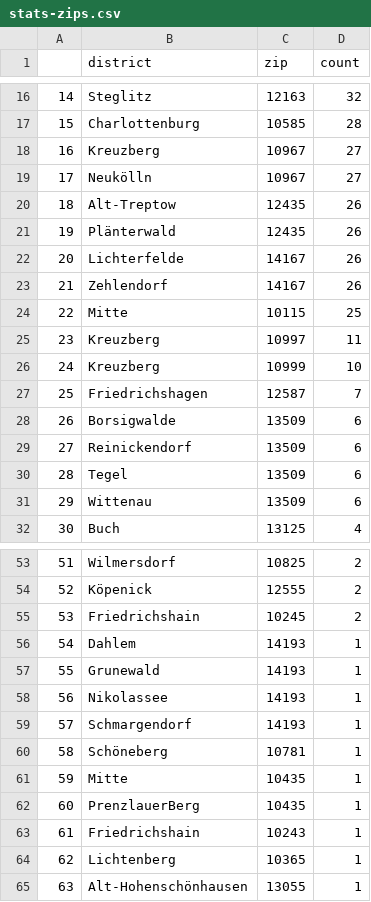
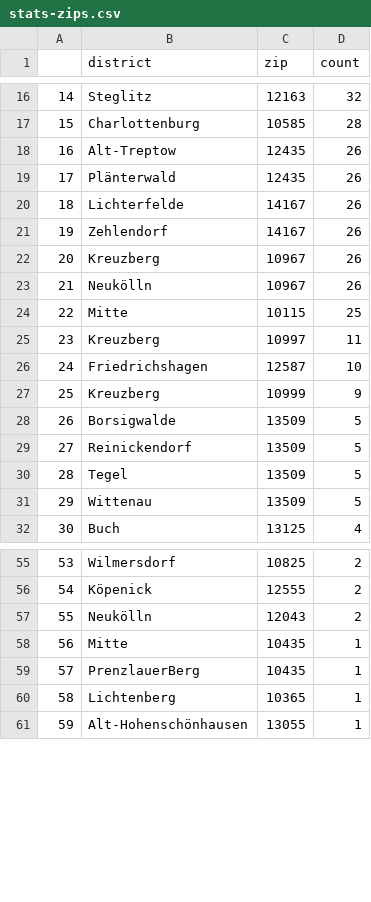
Before and after one commit to demodiff/berlin, a CSV file: data/stats-zips.csv, drawn as a sheet; only a part is shown, gaps mark what is left out; removed rows and columns are numbered as before the commit, all else as after; the diff covers the shown part only; the diff names each change by its address in the sheet, - before the commit and + after, or states it on an @@ line.

```diff
--- a/data/stats-zips.csv
+++ b/data/stats-zips.csv
-row 18: 16 | Kreuzberg | 10967 | 27
-row 19: 17 | Neukölln | 10967 | 27
@@ column A renumbered from row 18 down @@
+row 22: 20 | Kreuzberg | 10967 | 26
+row 23: 21 | Neukölln | 10967 | 26
-row 26: 24 | Kreuzberg | 10999 | 10
-D26 (count): 7
+D26 (count): 10
+row 27: 25 | Kreuzberg | 10999 | 9
-D28:D31 (count): 6
+D28:D31 (count): 5
-row 55: 53 | Friedrichshain | 10245 | 2
-row 56: 54 | Dahlem | 14193 | 1
-row 57: 55 | Grunewald | 14193 | 1
-row 58: 56 | Nikolassee | 14193 | 1
-row 59: 57 | Schmargendorf | 14193 | 1
-row 60: 58 | Schöneberg | 10781 | 1
+row 57: 55 | Neukölln | 12043 | 2
-row 63: 61 | Friedrichshain | 10243 | 1
```
Also changed, not shown: 5 added rows, 1 removed row and 6 edited cells elsewhere in this file, 1 other file.
